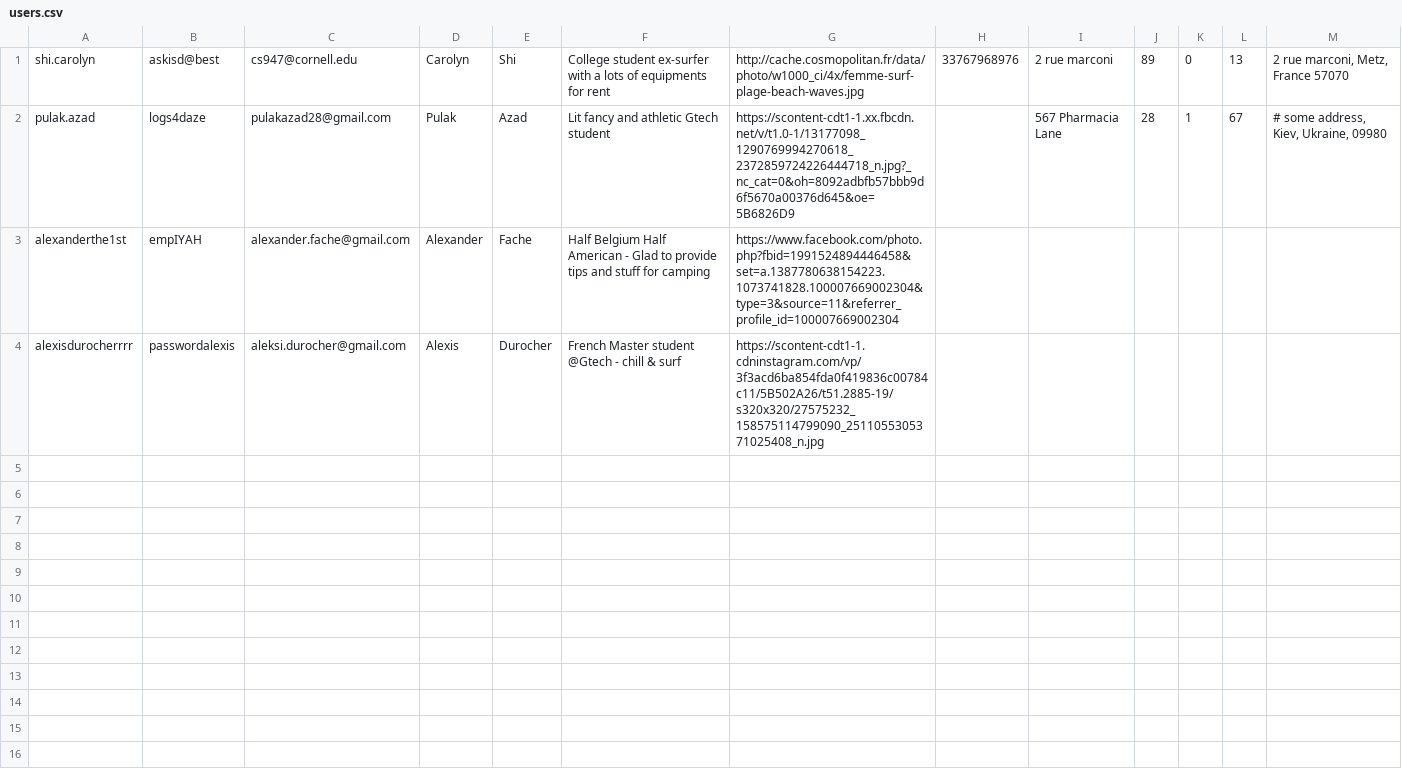
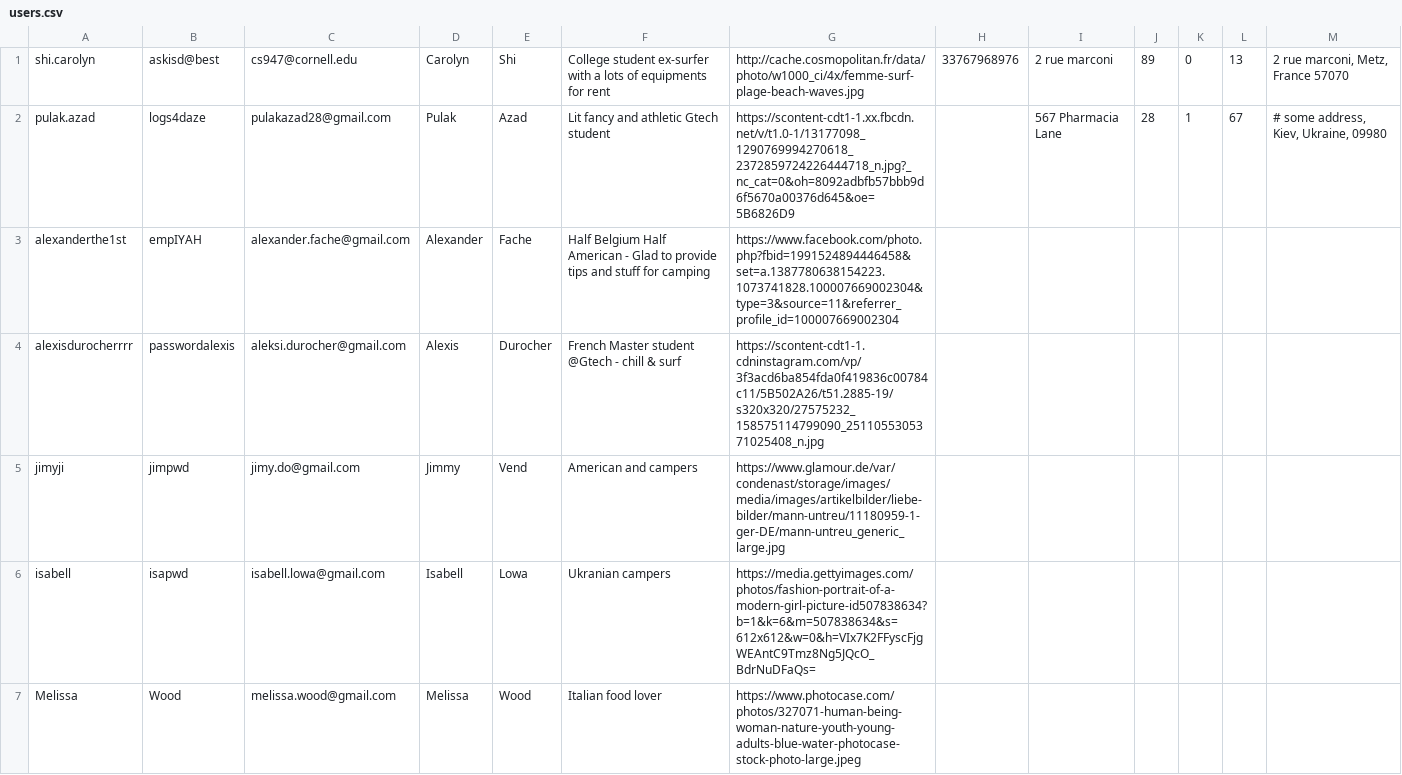
Before and after one commit to AlexisDrch/Ask, a CSV file: db-schema/csv/users.csv, drawn as a sheet.

Commit message:
add users

```diff
--- a/db-schema/csv/users.csv
+++ b/db-schema/csv/users.csv
@@ -4 +4,4 @@ alexanderthe1st,empIYAH,alexander.fache@gmail.com,Alexander,Fache, Half Belgium
 alexisdurocherrrr,passwordalexis,aleksi.durocher@gmail.com,Alexis,Durocher,French Master student @Gtech - chill & surf,https://scontent-cdt1-1.cdninstagram.com/vp/3f3acd6ba854fda0f419836c00784c11/5B502A26/t51.2885-19/s320x320/27575232_158575114799090_2511055305371025408_n.jpg,,,,,,
+jimyji,jimpwd,jimy.do@gmail.com,Jimmy,Vend,American and campers,https://www.glamour.de/var/condenast/storage/images/media/images/artikelbilder/liebe-bilder/mann-untreu/11180959-1-ger-DE/mann-untreu_generic_large.jpg,,,,,,
+isabell, isapwd, isabell.lowa@gmail.com, Isabell, Lowa, Ukranian campers, https://media.gettyimages.com/photos/fashion-portrait-of-a-modern-girl-picture-id507838634?b=1&k=6&m=507838634&s=612x612&w=0&h=VIx7K2FFyscFjgWEAntC9Tmz8Ng5JQcO_BdrNuDFaQs=,,,,,,
+Melissa, Wood, melissa.wood@gmail.com, Melissa, Wood, Italian food lover, https://www.photocase.com/photos/327071-human-being-woman-nature-youth-young-adults-blue-water-photocase-stock-photo-large.jpeg,,,,,,
```
Also changed, not shown: 1 other file.
